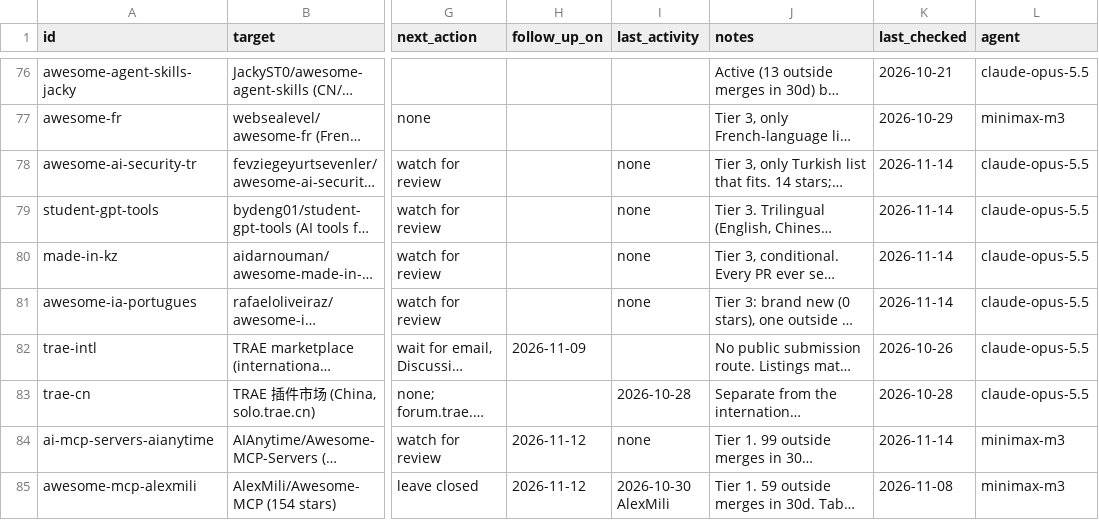
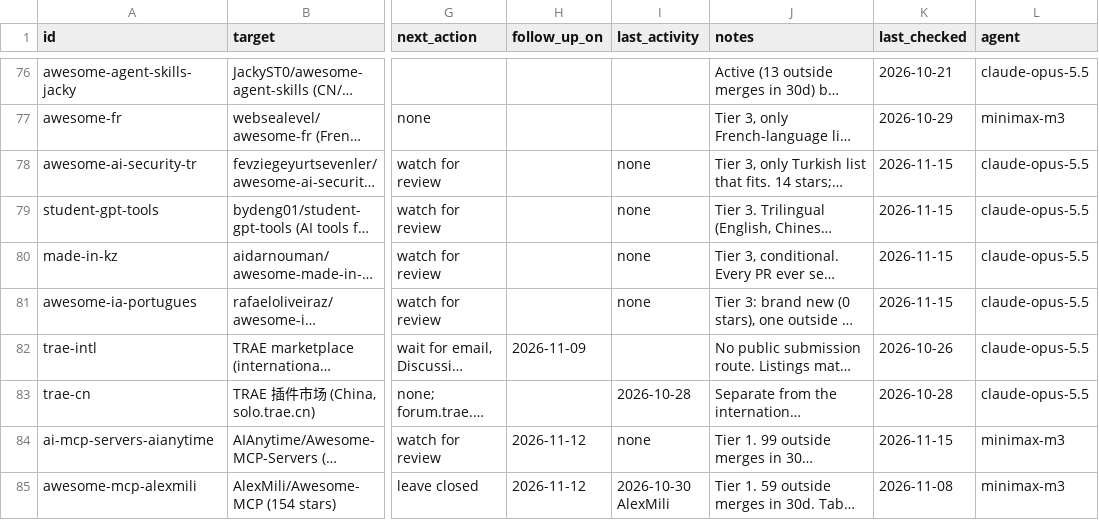
Before and after one commit to salemalem/npmscan-mcp-plugin, a CSV file: outreach/tracker.csv, drawn as a sheet; only a part is shown, gaps mark what is left out; long unchanged cells end in …; the diff covers the shown part only; the diff names each change by its address in the sheet, - before the commit and + after, or states it on an @@ line.

```diff
--- a/outreach/tracker.csv
+++ b/outreach/tracker.csv
-K78:K81 (last_checked): 2026-11-14
+K78:K81 (last_checked): 2026-11-15
-K84 (last_checked): 2026-11-14
+K84 (last_checked): 2026-11-15
```
Also changed, not shown: 13 added rows and 30 edited cells elsewhere in this file, 2 other files.
